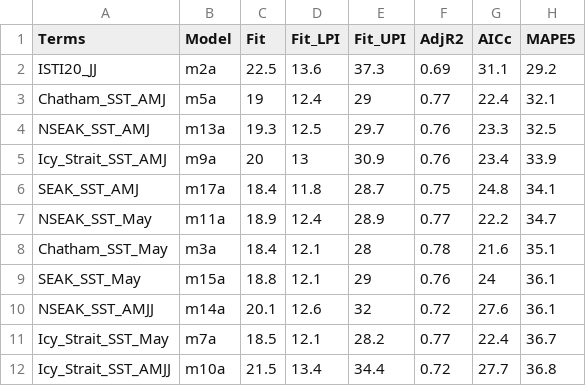
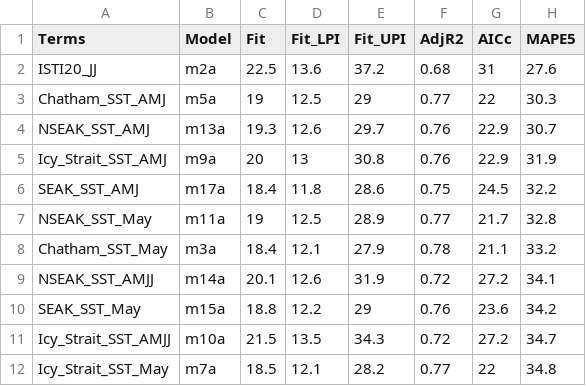
Before and after one commit to commfish/southeast_pink_salmon_preseason, a CSV file: 2026_forecast/results/model_summary_final.csv, drawn as a sheet; only a part is shown; the diff covers the shown part only.

```diff
--- a/2026_forecast/results/model_summary_final.csv
+++ b/2026_forecast/results/model_summary_final.csv
@@ -1,12 +1,12 @@
 "Terms","Model","Fit","Fit_LPI","Fit_UPI","AdjR2","AICc","MAPE5"
-"ISTI20_JJ","m2a",22.5,13.6,37.3,0.69,31.1,29.2
-"Chatham_SST_AMJ","m5a",19,12.4,29,0.77,22.4,32.1
-"NSEAK_SST_AMJ","m13a",19.3,12.5,29.7,0.76,23.3,32.5
-"Icy_Strait_SST_AMJ","m9a",20,13,30.9,0.76,23.4,33.9
-"SEAK_SST_AMJ","m17a",18.4,11.8,28.7,0.75,24.8,34.1
-"NSEAK_SST_May","m11a",18.9,12.4,28.9,0.77,22.2,34.7
-"Chatham_SST_May","m3a",18.4,12.1,28,0.78,21.6,35.1
-"SEAK_SST_May","m15a",18.8,12.1,29,0.76,24,36.1
-"NSEAK_SST_AMJJ","m14a",20.1,12.6,32,0.72,27.6,36.1
-"Icy_Strait_SST_May","m7a",18.5,12.1,28.2,0.77,22.4,36.7
-"Icy_Strait_SST_AMJJ","m10a",21.5,13.4,34.4,0.72,27.7,36.8
+"ISTI20_JJ","m2a",22.5,13.6,37.2,0.68,31,27.6
+"Chatham_SST_AMJ","m5a",19,12.5,29,0.77,22,30.3
+"NSEAK_SST_AMJ","m13a",19.3,12.6,29.7,0.76,22.9,30.7
+"Icy_Strait_SST_AMJ","m9a",20,13,30.8,0.76,22.9,31.9
+"SEAK_SST_AMJ","m17a",18.4,11.8,28.6,0.75,24.5,32.2
+"NSEAK_SST_May","m11a",19,12.5,28.9,0.77,21.7,32.8
+"Chatham_SST_May","m3a",18.4,12.1,27.9,0.78,21.1,33.2
+"NSEAK_SST_AMJJ","m14a",20.1,12.6,31.9,0.72,27.2,34.1
+"SEAK_SST_May","m15a",18.8,12.2,29,0.76,23.6,34.2
+"Icy_Strait_SST_AMJJ","m10a",21.5,13.5,34.3,0.72,27.2,34.7
+"Icy_Strait_SST_May","m7a",18.5,12.1,28.2,0.77,22,34.8
```
Also changed, not shown: 3 added rows, 3 removed rows and 90 edited cells elsewhere in this file, 2026_forecast/results/model_summary_table1.csv, 2026_forecast/results/model_summary_table1_multi.csv, 20 other files.
